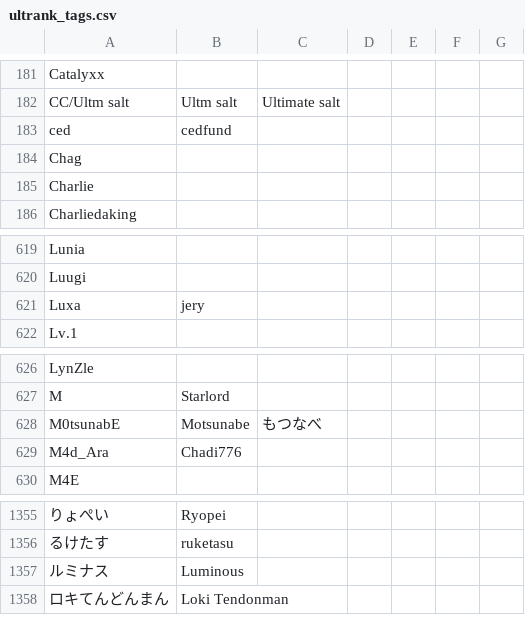
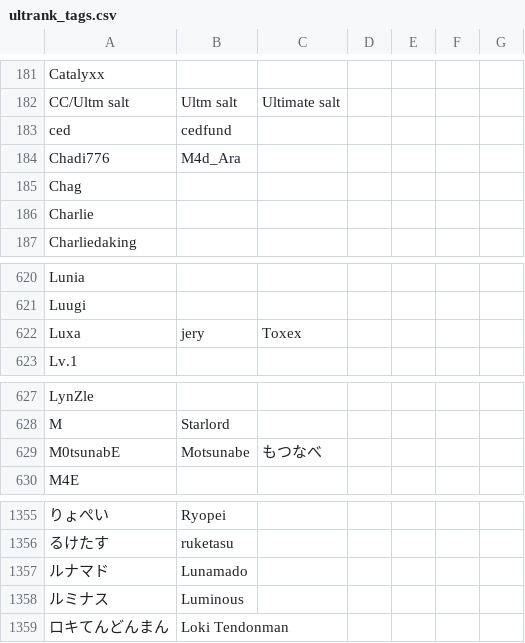
Before and after one commit to kenniky/ultrank-scoring, a CSV file: ultrank_tags.csv, drawn as a sheet; only a part is shown, gaps mark what is left out; removed rows and columns are numbered as before the commit, all else as after; the diff names each change by its address in the sheet, - before the commit and + after, or states it on an @@ line.

```diff
--- a/ultrank_tags.csv
+++ b/ultrank_tags.csv
+row 184: Chadi776 | M4d_Ara
-C622: (empty)
+C622: Toxex
-row 629: M4d_Ara | Chadi776
+row 1357: ルナマド | Lunamado
```
Also changed, not shown: ultrank_players.csv.
